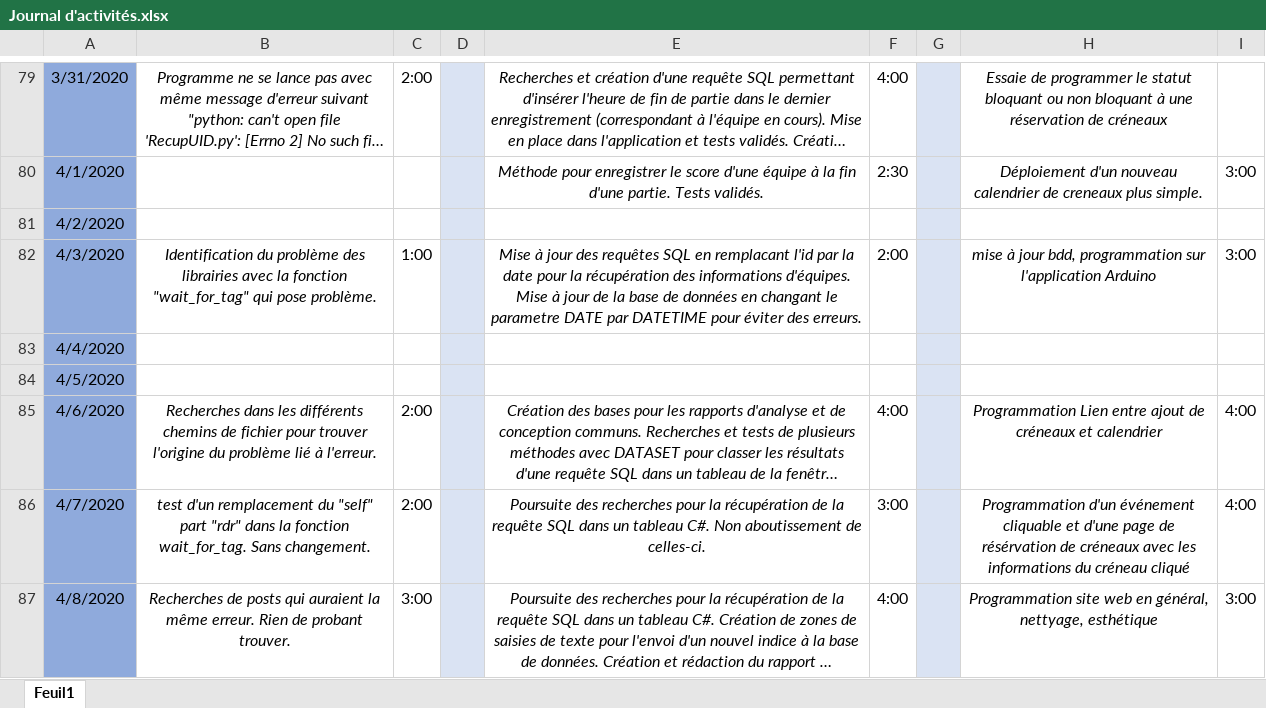
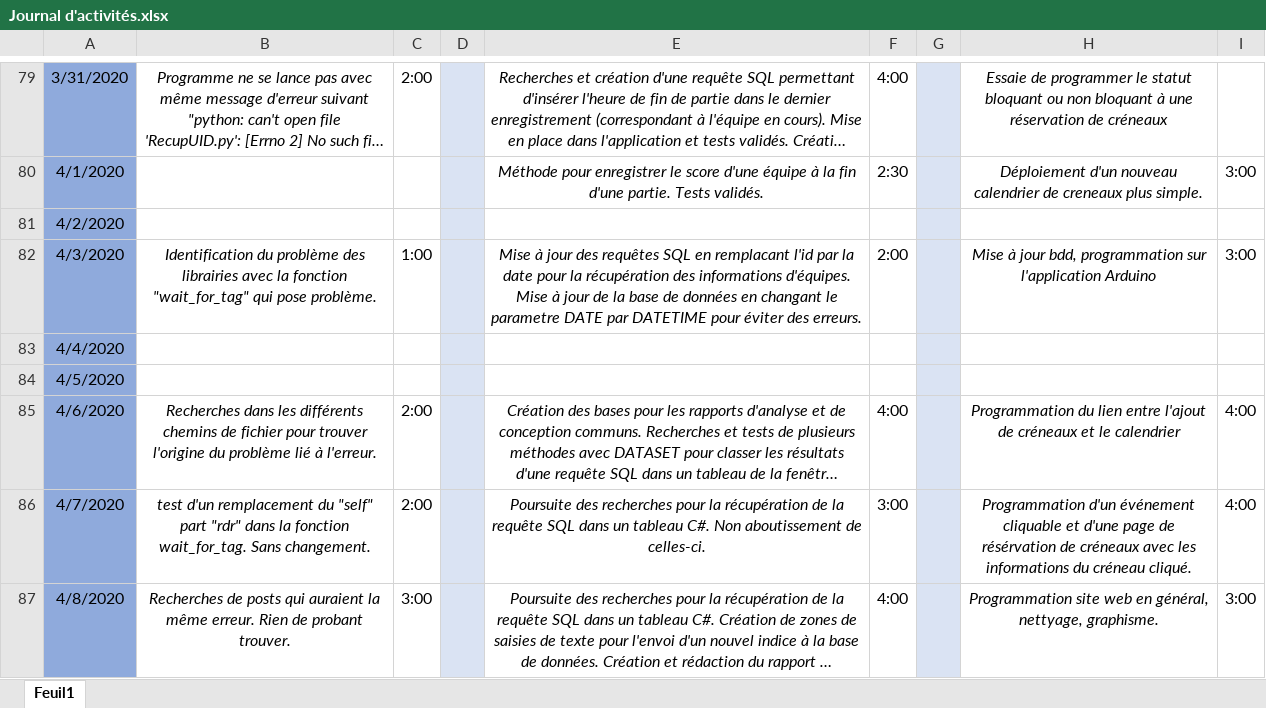
Before and after one commit to GuiguiMvn/Systeme-Escape-Game-Telethon, an Excel workbook: Commun/Journal d'activités.xlsx, sheet Feuil1, drawn as a sheet; only a part is shown, gaps mark what is left out; long unchanged cells end in …; values as stored, in another font and other column widths than the file's, no borders; the diff covers the shown part only; the diff names each change by its address in the sheet, - before the commit and + after, or states it on an @@ line.

```diff
--- a/Commun/Journal d'activités.xlsx (sheet Feuil1)
+++ b/Commun/Journal d'activités.xlsx (sheet Feuil1)
-H82: mise à jour…
+H82: Mise à jour…
-H85: Programmation Lien entre ajout de créneaux et calendrier
+H85: Programmation du lien entre l'ajout de créneaux et le calendrier
-H86: …du créneau cliqué
+H86: …du créneau cliqué.
-H87: …général, nettyage, esthétique
+H87: …général, nettyage, graphisme.
```
Also changed, not shown: 28 edited cells elsewhere in this sheet.
